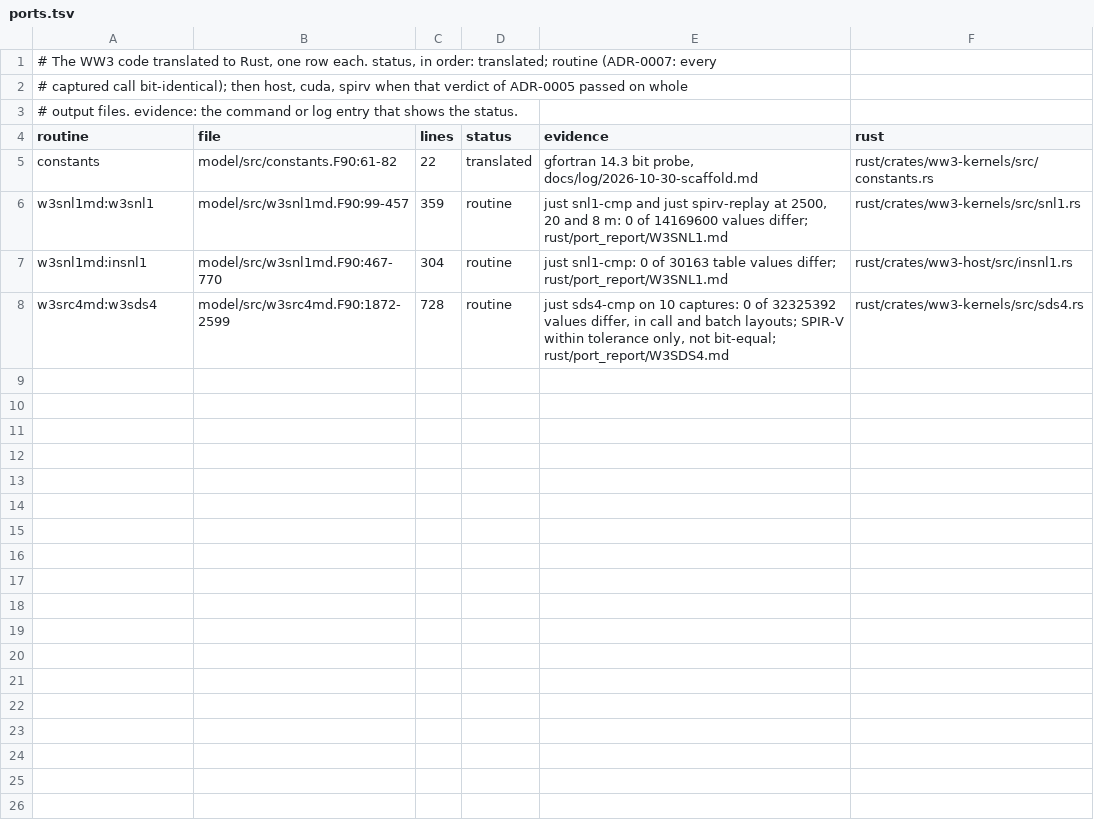
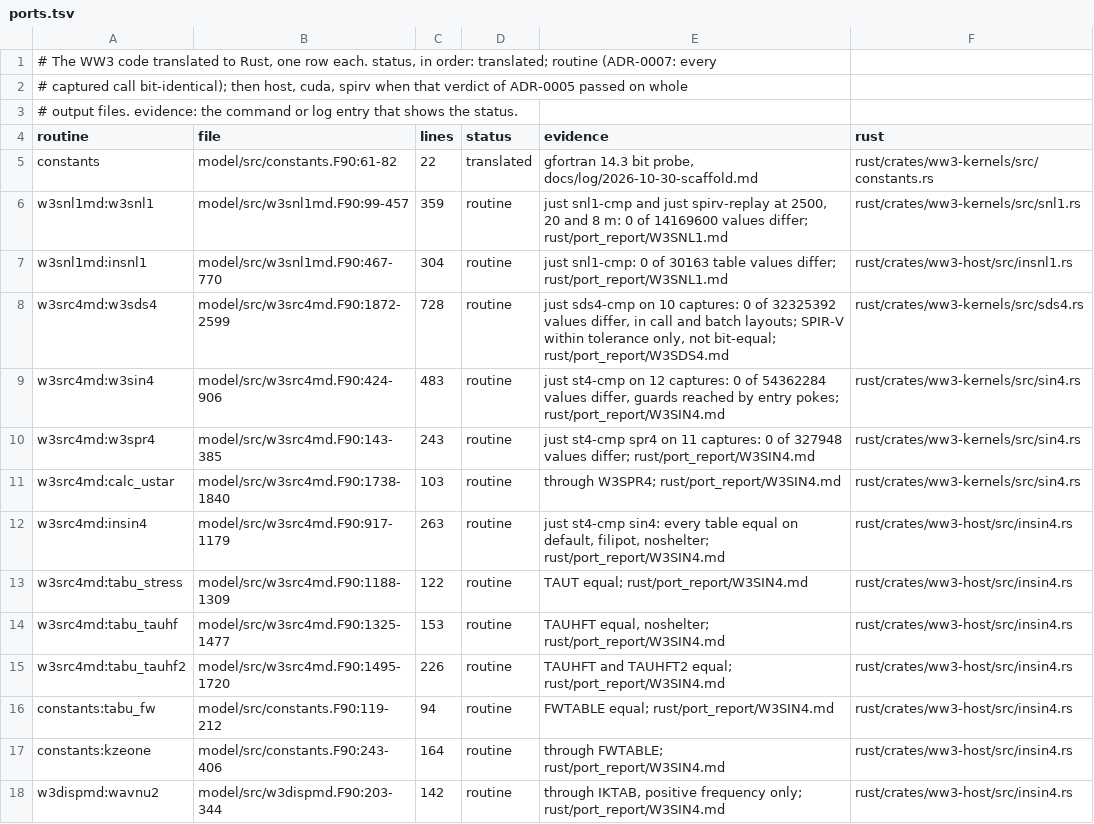
Before and after one commit to h0ffmann/chaceon, a TSV file: rust/ports.tsv, drawn as a sheet.

```diff
--- a/rust/ports.tsv
+++ b/rust/ports.tsv
@@ -8 +8,11 @@ w3snl1md:insnl1	model/src/w3snl1md.F90:467-770	304	routine	just snl1-cmp: 0 of 3
 w3src4md:w3sds4	model/src/w3src4md.F90:1872-2599	728	routine	just sds4-cmp on 10 captures: 0 of 32325392 values differ, in call and batch layouts; SPIR-V within tolerance only, not bit-equal; rust/port_report/W3SDS4.md	rust/crates/ww3-kernels/src/sds4.rs
+w3src4md:w3sin4	model/src/w3src4md.F90:424-906	483	routine	just st4-cmp on 12 captures: 0 of 54362284 values differ, guards reached by entry pokes; rust/port_report/W3SIN4.md	rust/crates/ww3-kernels/src/sin4.rs
+w3src4md:w3spr4	model/src/w3src4md.F90:143-385	243	routine	just st4-cmp spr4 on 11 captures: 0 of 327948 values differ; rust/port_report/W3SIN4.md	rust/crates/ww3-kernels/src/sin4.rs
+w3src4md:calc_ustar	model/src/w3src4md.F90:1738-1840	103	routine	through W3SPR4; rust/port_report/W3SIN4.md	rust/crates/ww3-kernels/src/sin4.rs
+w3src4md:insin4	model/src/w3src4md.F90:917-1179	263	routine	just st4-cmp sin4: every table equal on default, filipot, noshelter; rust/port_report/W3SIN4.md	rust/crates/ww3-host/src/insin4.rs
+w3src4md:tabu_stress	model/src/w3src4md.F90:1188-1309	122	routine	TAUT equal; rust/port_report/W3SIN4.md	rust/crates/ww3-host/src/insin4.rs
+w3src4md:tabu_tauhf	model/src/w3src4md.F90:1325-1477	153	routine	TAUHFT equal, noshelter; rust/port_report/W3SIN4.md	rust/crates/ww3-host/src/insin4.rs
+w3src4md:tabu_tauhf2	model/src/w3src4md.F90:1495-1720	226	routine	TAUHFT and TAUHFT2 equal; rust/port_report/W3SIN4.md	rust/crates/ww3-host/src/insin4.rs
+constants:tabu_fw	model/src/constants.F90:119-212	94	routine	FWTABLE equal; rust/port_report/W3SIN4.md	rust/crates/ww3-host/src/insin4.rs
+constants:kzeone	model/src/constants.F90:243-406	164	routine	through FWTABLE; rust/port_report/W3SIN4.md	rust/crates/ww3-host/src/insin4.rs
+w3dispmd:wavnu2	model/src/w3dispmd.F90:203-344	142	routine	through IKTAB, positive frequency only; rust/port_report/W3SIN4.md	rust/crates/ww3-host/src/insin4.rs
```
Also changed, not shown: 32 other files.
